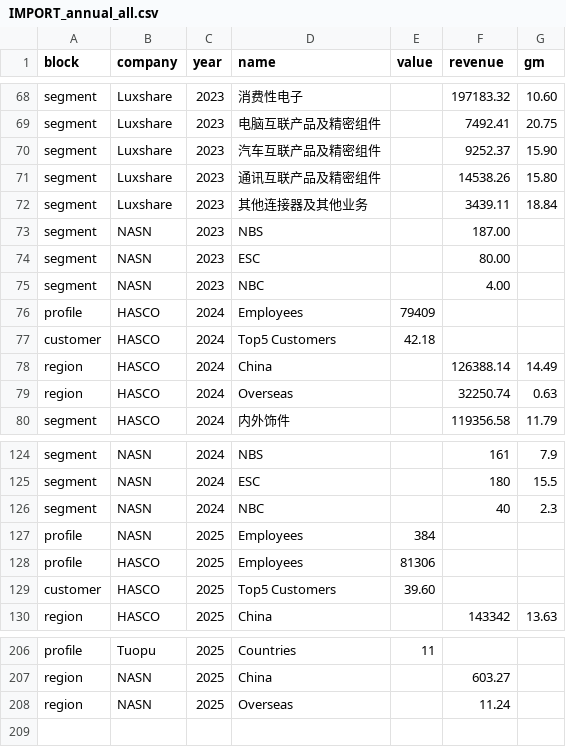
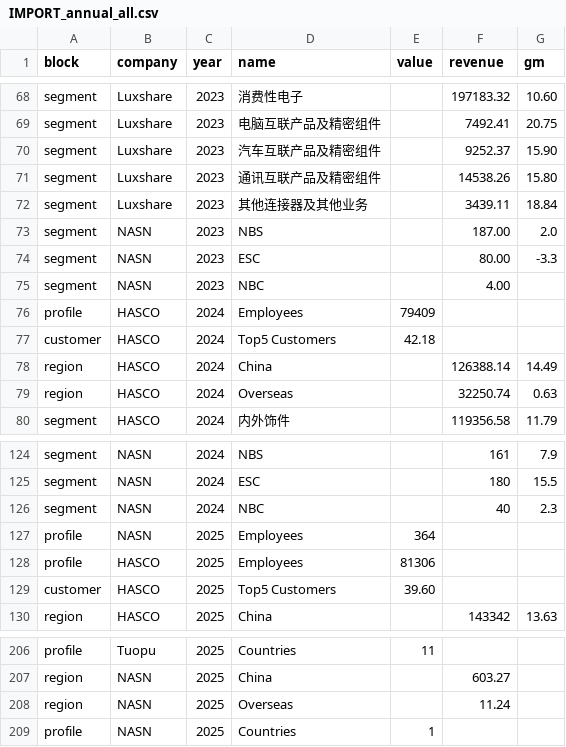
Before and after one commit to Z0228987/Competitor-Analysis, a CSV file: data/IMPORT_annual_all.csv, drawn as a sheet; only a part is shown, gaps mark what is left out.

```diff
--- a/data/IMPORT_annual_all.csv
+++ b/data/IMPORT_annual_all.csv
@@ -72,4 +72,4 @@ segment,Luxshare,2023,通讯互联产品及精密组件,,14538.26,15.80
 segment,Luxshare,2023,其他连接器及其他业务,,3439.11,18.84
-segment,NASN,2023,NBS,,187.00,
-segment,NASN,2023,ESC,,80.00,
+segment,NASN,2023,NBS,,187.00,2.0
+segment,NASN,2023,ESC,,80.00,-3.3
 segment,NASN,2023,NBC,,4.00,
@@ -126,3 +126,3 @@ segment,NASN,2024,ESC,,180,15.5
 segment,NASN,2024,NBC,,40,2.3
-profile,NASN,2025,Employees,384,,
+profile,NASN,2025,Employees,364,,
 profile,HASCO,2025,Employees,81306,,
@@ -208 +208,2 @@ region,NASN,2025,China,,603.27,
 region,NASN,2025,Overseas,,11.24,
+profile,NASN,2025,Countries,1,,
```
Also changed, not shown: data/IMPORT_manual_all.csv, data/fact_financials_combined.csv.
